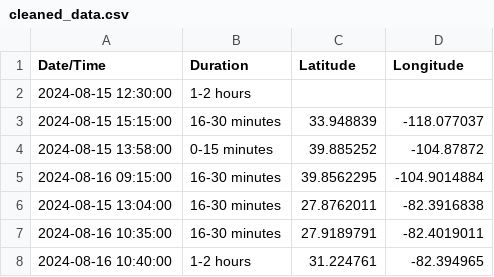
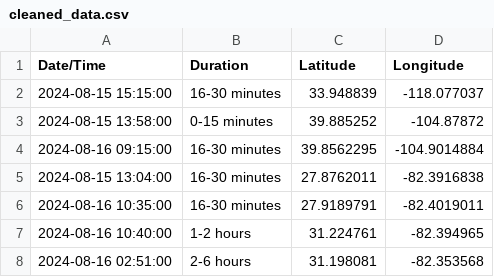
Before and after one commit to Al3xBr3nt/MapTrac, a CSV file: docs/cleaned_data.csv, drawn as a sheet; only a part is shown; the shorter side is filled out with more unchanged rows; the diff names each change by its address in the sheet, - before the commit and + after, or states it on an @@ line.

Commit message:
Update cleaned_data.csv

```diff
--- a/docs/cleaned_data.csv
+++ b/docs/cleaned_data.csv
-row 2: 2024-08-15 12:30:00 | 1-2 hours
```
